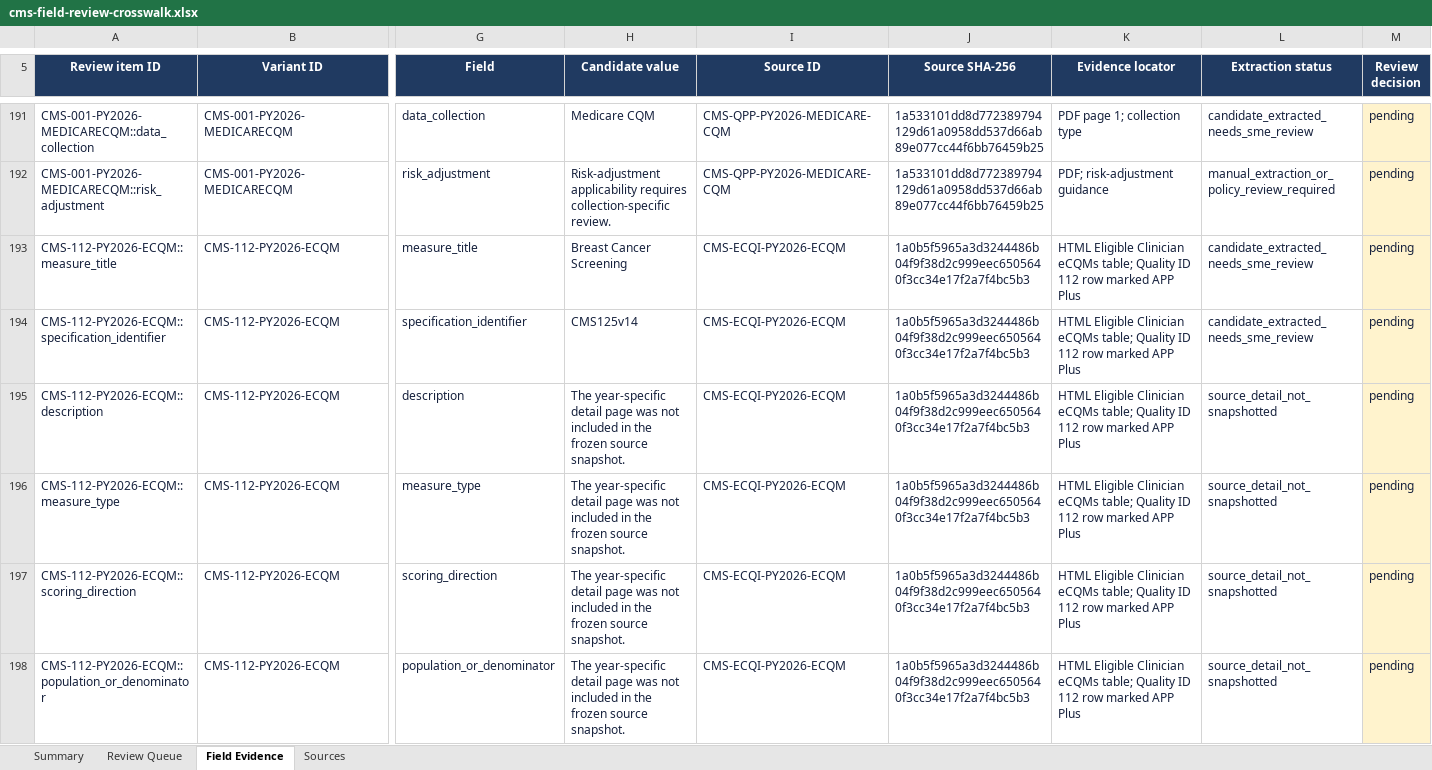
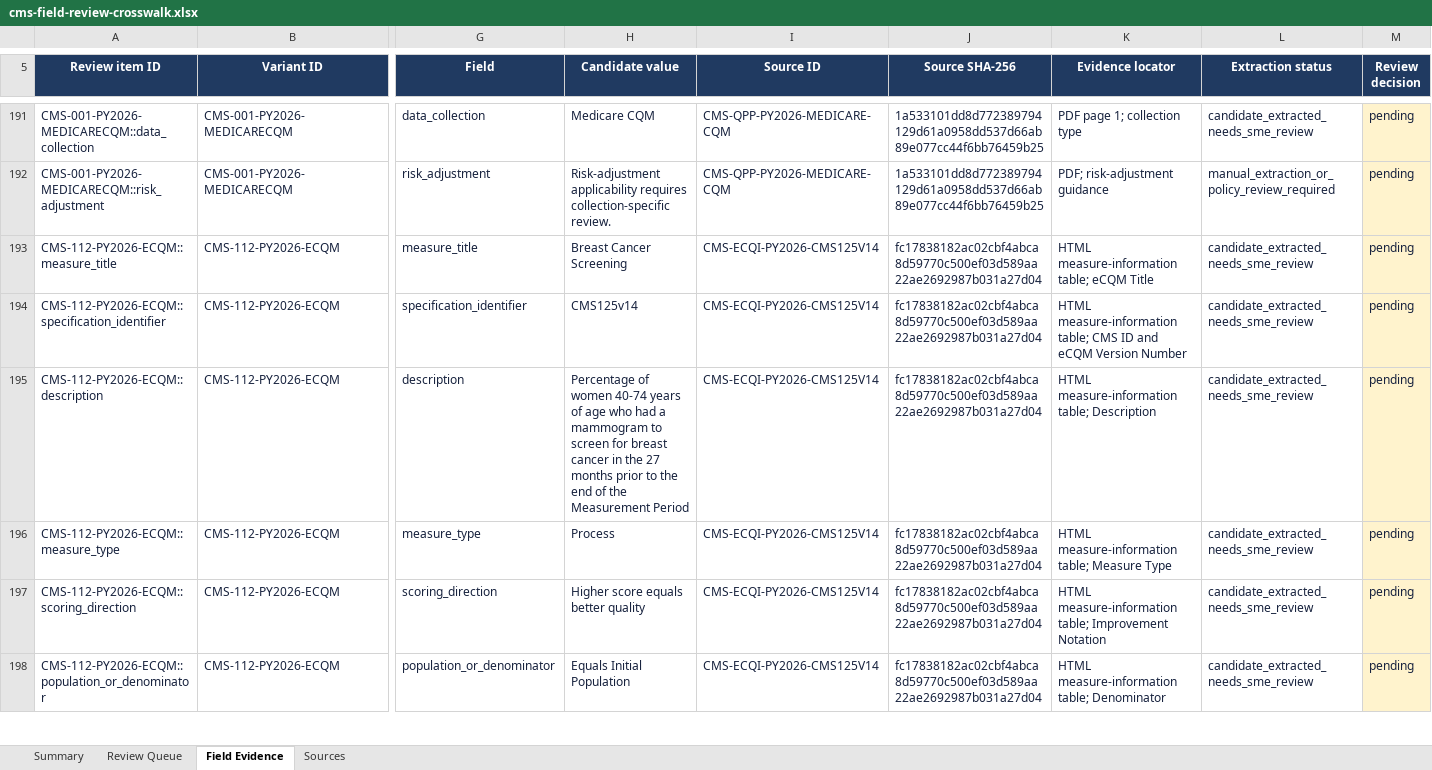
Before and after one commit to coco-siyu/cms-quality-intelligence, an Excel workbook: docs/sources/cms-field-review-crosswalk.xlsx, sheet Field Evidence, drawn as a sheet; only a part is shown, gaps mark what is left out; values as stored, in another font and other column widths than the file's, no borders; conditional formats and table styles not drawn; the diff covers the shown part only; the diff names each change by its address in the sheet, - before the commit and + after, or states it on an @@ line.

Commit message:
feat(data): add private CMS variant review staging

```diff
--- a/docs/sources/cms-field-review-crosswalk.xlsx (sheet Field Evidence)
+++ b/docs/sources/cms-field-review-crosswalk.xlsx (sheet Field Evidence)
-I193:I198 (Source ID): CMS-ECQI-PY2026-ECQM
+I193:I198 (Source ID): CMS-ECQI-PY2026-CMS125V14
-J193:J198 (Source SHA-256): 1a0b5f5965a3d3244486b04f9f38d2c999eec6505640f3cc34e17f2a7f4bc5b3
+J193:J198 (Source SHA-256): fc17838182ac02cbf4abca8d59770c500ef03d589aa22ae2692987b031a27d04
-K193 (Evidence locator): HTML Eligible Clinician eCQMs table; Quality ID 112 row marked APP Plus
+K193 (Evidence locator): HTML measure-information table; eCQM Title
-K194 (Evidence locator): HTML Eligible Clinician eCQMs table; Quality ID 112 row marked APP Plus
+K194 (Evidence locator): HTML measure-information table; CMS ID and eCQM Version Number
-H195 (Candidate value): The year-specific detail page was not included in the frozen source snapshot.
+H195 (Candidate value): Percentage of women 40-74 years of age who had a mammogram to screen for breast cancer in the 27 months prior to the end of the Measurement Period
-K195 (Evidence locator): HTML Eligible Clinician eCQMs table; Quality ID 112 row marked APP Plus
+K195 (Evidence locator): HTML measure-information table; Description
-L195:L198 (Extraction status): source_detail_not_snapshotted
+L195:L198 (Extraction status): candidate_extracted_needs_sme_review
-H196 (Candidate value): The year-specific detail page was not included in the frozen source snapshot.
+H196 (Candidate value): Process
-K196 (Evidence locator): HTML Eligible Clinician eCQMs table; Quality ID 112 row marked APP Plus
+K196 (Evidence locator): HTML measure-information table; Measure Type
-H197 (Candidate value): The year-specific detail page was not included in the frozen source snapshot.
+H197 (Candidate value): Higher score equals better quality
-K197 (Evidence locator): HTML Eligible Clinician eCQMs table; Quality ID 112 row marked APP Plus
+K197 (Evidence locator): HTML measure-information table; Improvement Notation
-H198 (Candidate value): The year-specific detail page was not included in the frozen source snapshot.
+H198 (Candidate value): Equals Initial Population
-K198 (Evidence locator): HTML Eligible Clinician eCQMs table; Quality ID 112 row marked APP Plus
+K198 (Evidence locator): HTML measure-information table; Denominator
```
Also changed, not shown: 219 edited cells elsewhere in this sheet, sheet Sources, sheet Review Queue, sheet Summary, formulas that keep their value, 21 other files.
